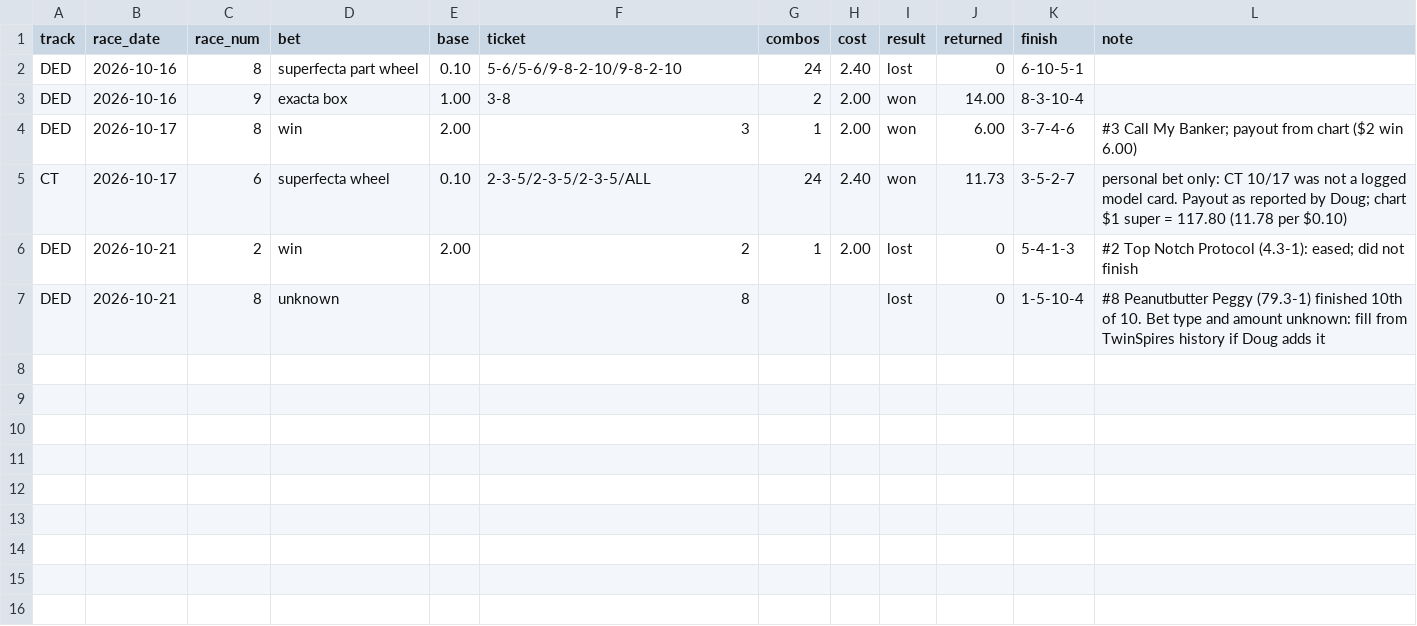
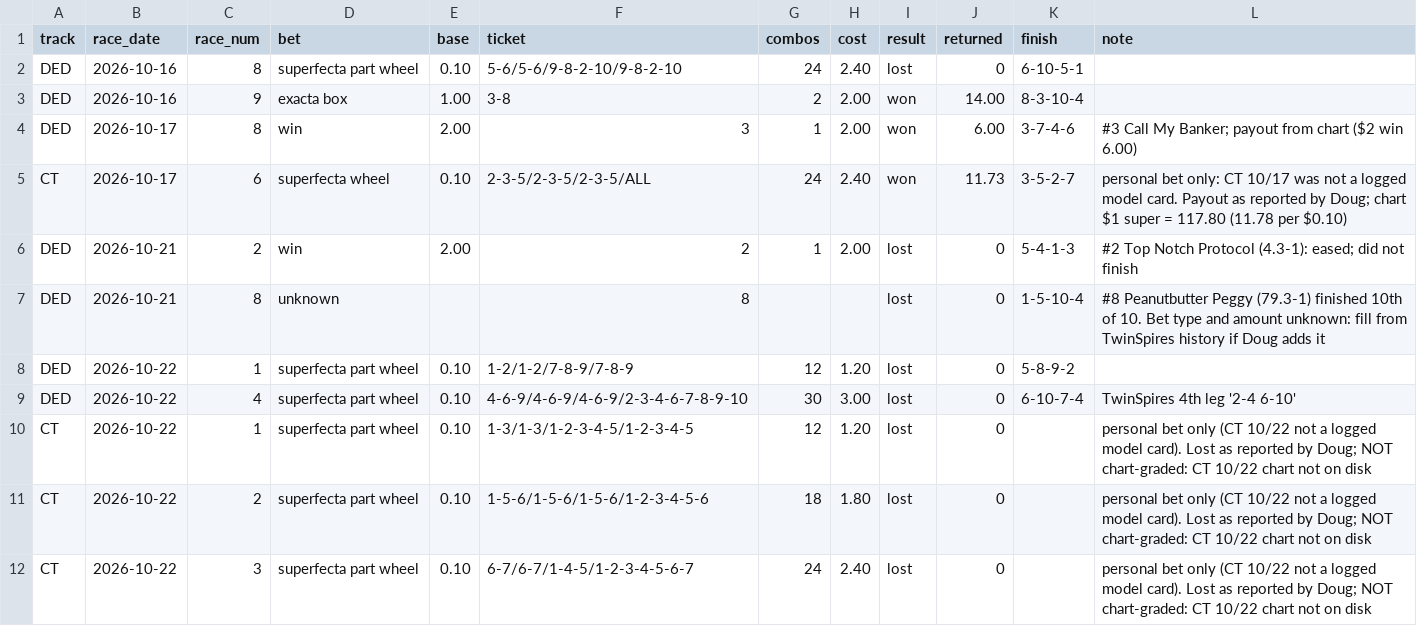
Before and after one commit to Authentic-66/benter-model_v2-data, a CSV file: scripts_dpv1/tracking/doug_bets.csv, drawn as a sheet.

```diff
--- a/scripts_dpv1/tracking/doug_bets.csv
+++ b/scripts_dpv1/tracking/doug_bets.csv
@@ -7 +7,6 @@ DED,2026-10-21,2,win,2.00,2,1,2.00,lost,0,5-4-1-3,#2 Top Notch Protocol (4.3-1):
 DED,2026-10-21,8,unknown,,8,,,lost,0,1-5-10-4,#8 Peanutbutter Peggy (79.3-1) finished 10th of 10. Bet type and amount unknown: fill from TwinSpires history if Doug adds it
+DED,2026-10-22,1,superfecta part wheel,0.10,1-2/1-2/7-8-9/7-8-9,12,1.20,lost,0,5-8-9-2,
+DED,2026-10-22,4,superfecta part wheel,0.10,4-6-9/4-6-9/4-6-9/2-3-4-6-7-8-9-10,30,3.00,lost,0,6-10-7-4,TwinSpires 4th leg '2-4 6-10'
+CT,2026-10-22,1,superfecta part wheel,0.10,1-3/1-3/1-2-3-4-5/1-2-3-4-5,12,1.20,lost,0,,personal bet only (CT 10/22 not a logged model card). Lost as reported by Doug; NOT chart-graded: CT 10/22 chart not on disk
+CT,2026-10-22,2,superfecta part wheel,0.10,1-5-6/1-5-6/1-5-6/1-2-3-4-5-6,18,1.80,lost,0,,personal bet only (CT 10/22 not a logged model card). Lost as reported by Doug; NOT chart-graded: CT 10/22 chart not on disk
+CT,2026-10-22,3,superfecta part wheel,0.10,6-7/6-7/1-4-5/1-2-3-4-5-6-7,24,2.40,lost,0,,personal bet only (CT 10/22 not a logged model card). Lost as reported by Doug; NOT chart-graded: CT 10/22 chart not on disk
```
